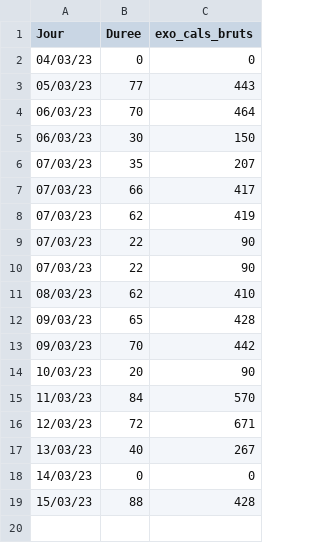
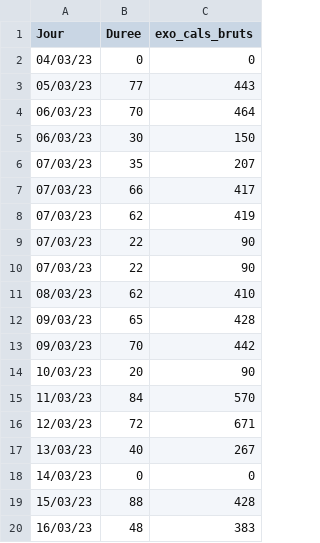
Before and after one commit to ScolarProjects/Weight, a CSV file: imports/Exos_Persos.csv, drawn as a sheet; the diff names each change by its address in the sheet, - before the commit and + after, or states it on an @@ line.

```diff
--- a/imports/Exos_Persos.csv
+++ b/imports/Exos_Persos.csv
+row 20: 16/03/23 | 48 | 383
```
Also changed, not shown: 3 other files.
